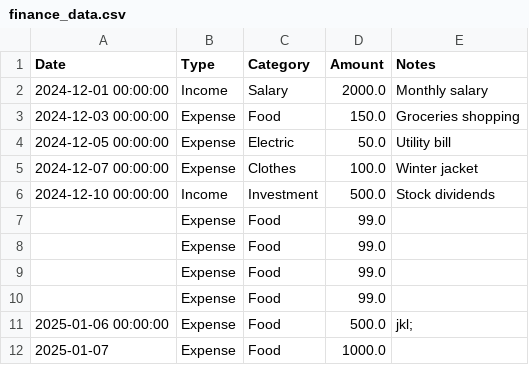
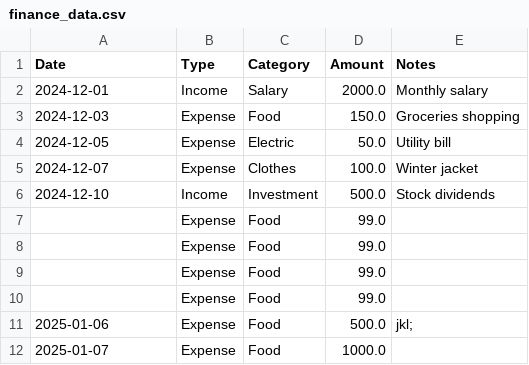
Before and after one commit to Abdullag4/pocket, a CSV file: finance_data.csv, drawn as a sheet.

Commit message:
Update finance_data.csv via Streamlit

```diff
--- a/finance_data.csv
+++ b/finance_data.csv
@@ -1,7 +1,7 @@
 Date,Type,Category,Amount,Notes
-2024-12-01 00:00:00,Income,Salary,2000.0,Monthly salary
-2024-12-03 00:00:00,Expense,Food,150.0,Groceries shopping
-2024-12-05 00:00:00,Expense,Electric,50.0,Utility bill
-2024-12-07 00:00:00,Expense,Clothes,100.0,Winter jacket
-2024-12-10 00:00:00,Income,Investment,500.0,Stock dividends
+2024-12-01,Income,Salary,2000.0,Monthly salary
+2024-12-03,Expense,Food,150.0,Groceries shopping
+2024-12-05,Expense,Electric,50.0,Utility bill
+2024-12-07,Expense,Clothes,100.0,Winter jacket
+2024-12-10,Income,Investment,500.0,Stock dividends
 ,Expense,Food,99.0,
@@ -10,3 +10,3 @@ Date,Type,Category,Amount,Notes
 ,Expense,Food,99.0,
-2025-01-06 00:00:00,Expense,Food,500.0,jkl;
+2025-01-06,Expense,Food,500.0,jkl;
 2025-01-07,Expense,Food,1000.0,
```
